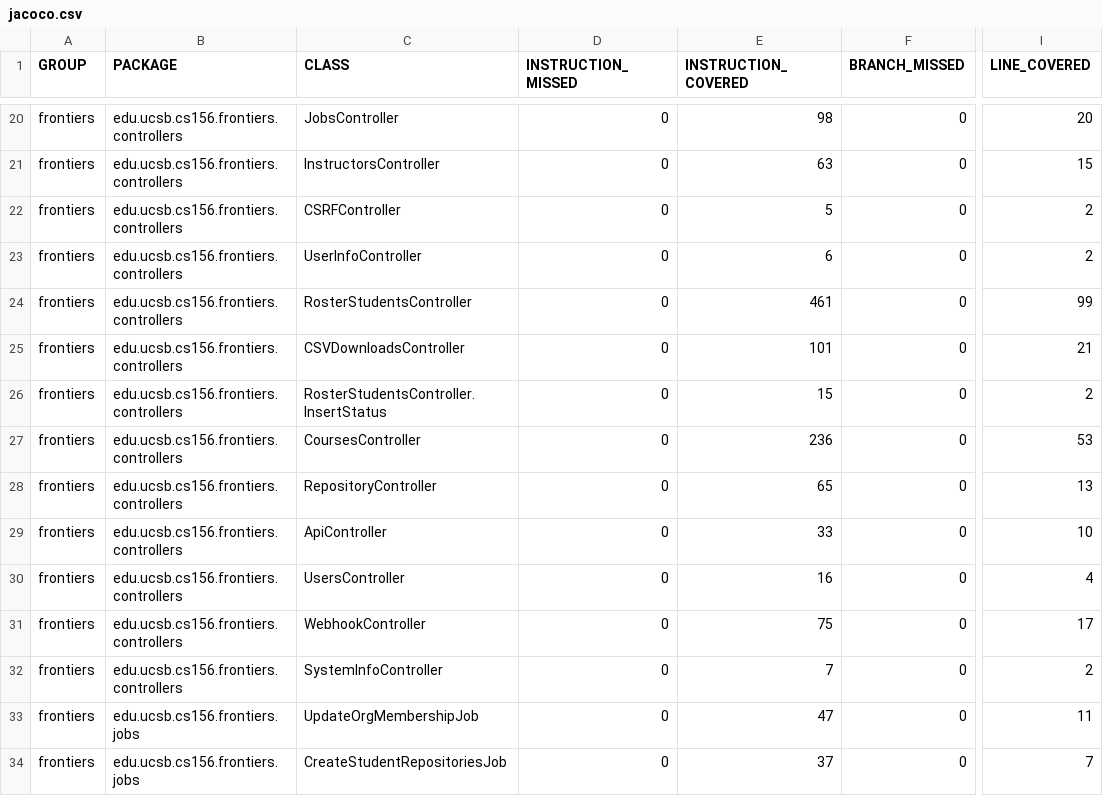
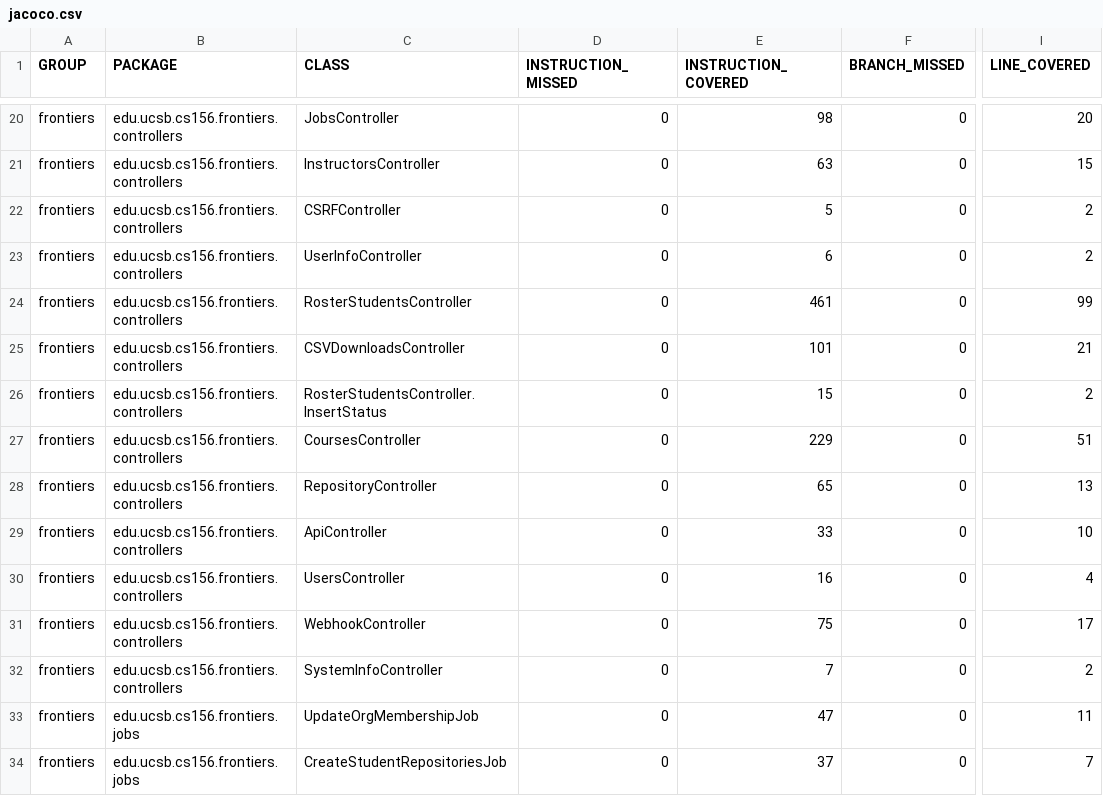
Before and after one commit to ucsb-cs156-s25/proj-frontiers-s25-07, a CSV file: prs/37/jacoco/jacoco.csv, drawn as a sheet; only a part is shown, gaps mark what is left out; the diff names each change by its address in the sheet, - before the commit and + after, or states it on an @@ line.

```diff
--- a/prs/37/jacoco/jacoco.csv
+++ b/prs/37/jacoco/jacoco.csv
-E27 (INSTRUCTION_COVERED): 236
+E27 (INSTRUCTION_COVERED): 229
-I27 (LINE_COVERED): 53
+I27 (LINE_COVERED): 51
```
Also changed, not shown: 7 other files.
